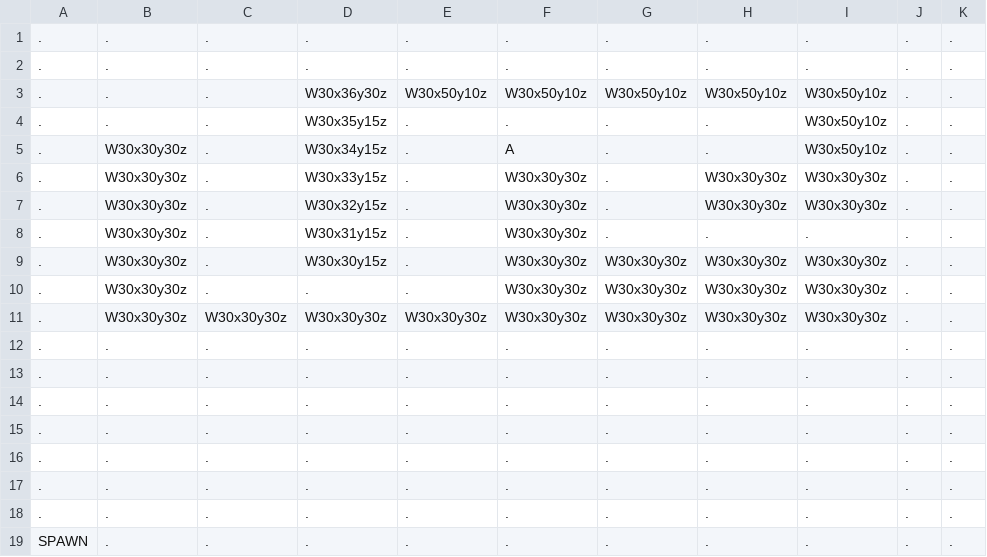
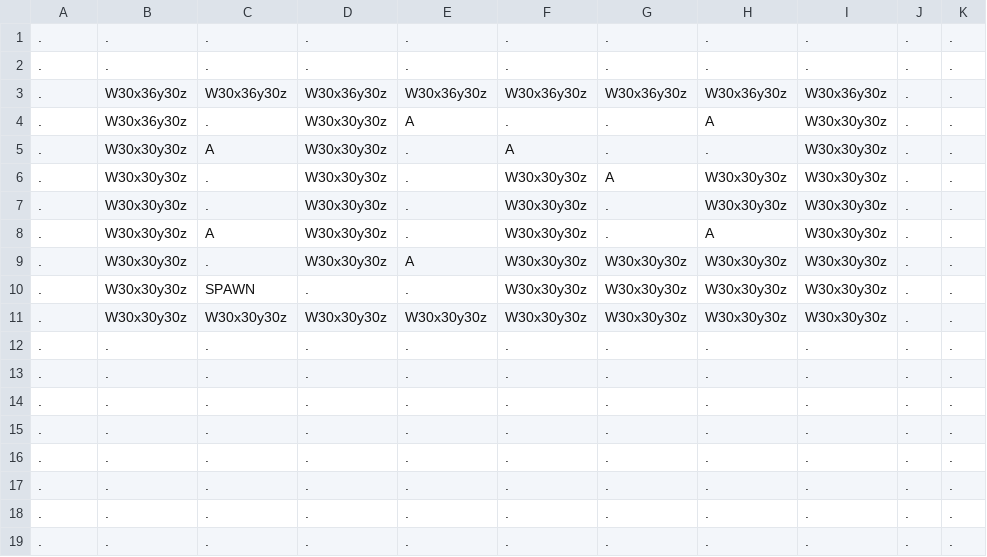
Before and after one commit to Auranapse/Studio-Project-3---Potato-Locomotive, a CSV file: Life/GameData/Maps/2.csv, drawn as a sheet.

```diff
--- a/Life/GameData/Maps/2.csv
+++ b/Life/GameData/Maps/2.csv
@@ -2,10 +2,10 @@
 .,.,.,.,.,.,.,.,.,.,.
-.,.,.,W30x36y30z,W30x50y10z,W30x50y10z,W30x50y10z,W30x50y10z,W30x50y10z,.,.
-.,.,.,W30x35y15z,.,.,.,.,W30x50y10z,.,.
-.,W30x30y30z,.,W30x34y15z,.,A,.,.,W30x50y10z,.,.
-.,W30x30y30z,.,W30x33y15z,.,W30x30y30z,.,W30x30y30z,W30x30y30z,.,.
-.,W30x30y30z,.,W30x32y15z,.,W30x30y30z,.,W30x30y30z,W30x30y30z,.,.
-.,W30x30y30z,.,W30x31y15z,.,W30x30y30z,.,.,.,.,.
-.,W30x30y30z,.,W30x30y15z,.,W30x30y30z,W30x30y30z,W30x30y30z,W30x30y30z,.,.
-.,W30x30y30z,.,.,.,W30x30y30z,W30x30y30z,W30x30y30z,W30x30y30z,.,.
+.,W30x36y30z,W30x36y30z,W30x36y30z,W30x36y30z,W30x36y30z,W30x36y30z,W30x36y30z,W30x36y30z,.,.
+.,W30x36y30z,.,W30x30y30z,A,.,.,A,W30x30y30z,.,.
+.,W30x30y30z,A,W30x30y30z,.,A,.,.,W30x30y30z,.,.
+.,W30x30y30z,.,W30x30y30z,.,W30x30y30z,A,W30x30y30z,W30x30y30z,.,.
+.,W30x30y30z,.,W30x30y30z,.,W30x30y30z,.,W30x30y30z,W30x30y30z,.,.
+.,W30x30y30z,A,W30x30y30z,.,W30x30y30z,.,A,W30x30y30z,.,.
+.,W30x30y30z,.,W30x30y30z,A,W30x30y30z,W30x30y30z,W30x30y30z,W30x30y30z,.,.
+.,W30x30y30z,SPAWN,.,.,W30x30y30z,W30x30y30z,W30x30y30z,W30x30y30z,.,.
 .,W30x30y30z,W30x30y30z,W30x30y30z,W30x30y30z,W30x30y30z,W30x30y30z,W30x30y30z,W30x30y30z,.,.
@@ -18,2 +18,2 @@
 .,.,.,.,.,.,.,.,.,.,.
-SPAWN,.,.,.,.,.,.,.,.,.,.
+.,.,.,.,.,.,.,.,.,.,.
```
Also changed, not shown: 2 other files.
